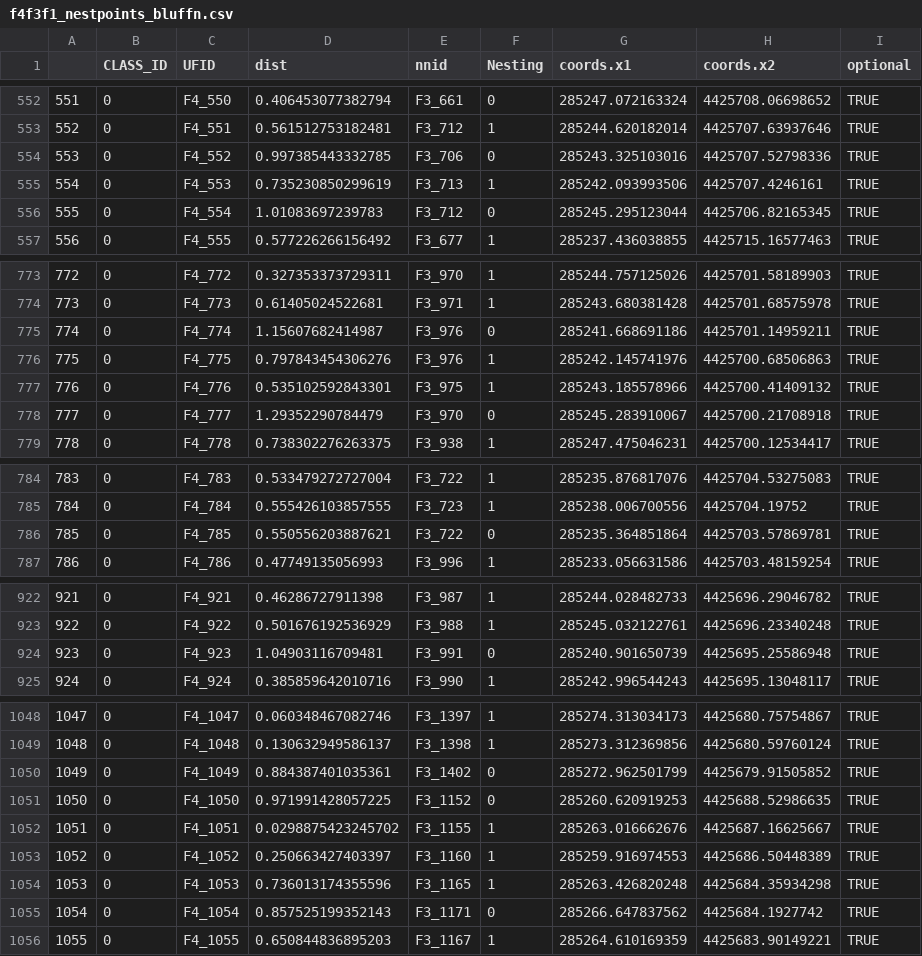
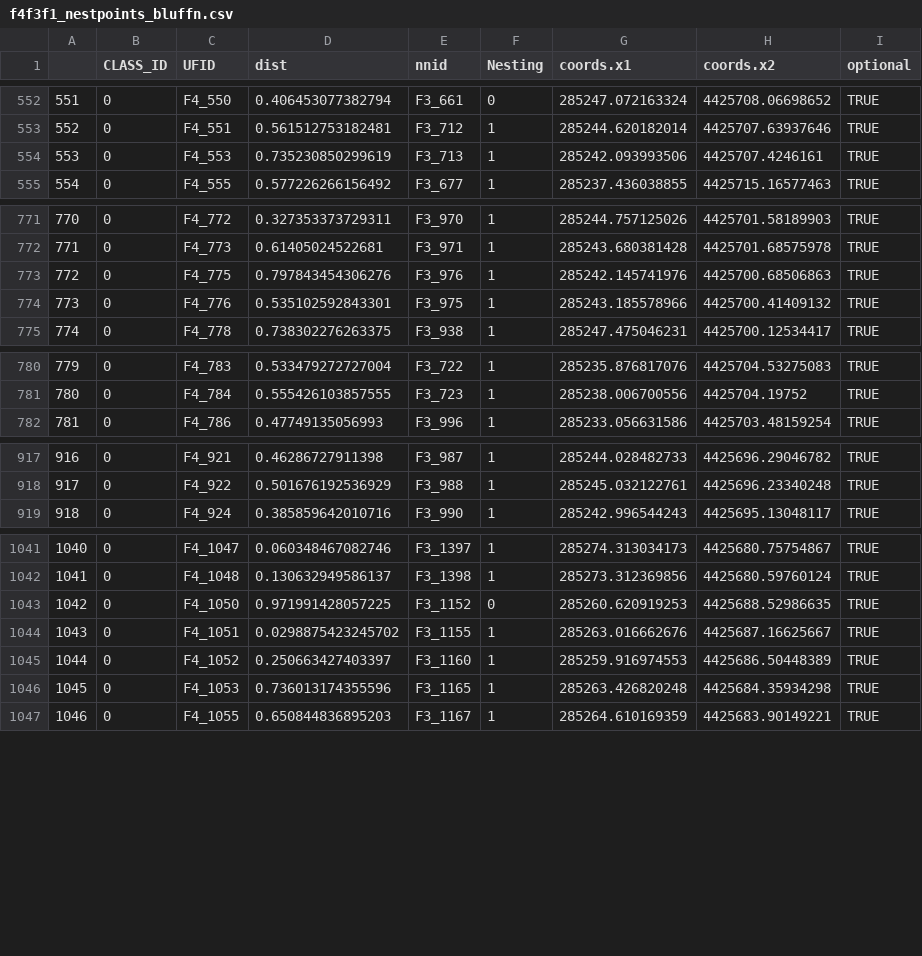
Before and after one commit to UAVWaterbird/nesttracker, a CSV file: f4f3f1_nestpoints_bluffn.csv, drawn as a sheet; only a part is shown, gaps mark what is left out; removed rows and columns are numbered as before the commit, all else as after; the diff covers the shown part only; the diff names each change by its address in the sheet, - before the commit and + after, or states it on an @@ line.

Commit message:
Updated triplicate bluff north files

```diff
--- a/f4f3f1_nestpoints_bluffn.csv
+++ b/f4f3f1_nestpoints_bluffn.csv
-row 554: 553 | 0 | F4_552 | 0.997385443332785 | F3_706 | 0 | 285243.325103016 | 4425707.52798336 | TRUE
@@ column A renumbered from row 554 down @@
-row 556: 555 | 0 | F4_554 | 1.01083697239783 | F3_712 | 0 | 285245.295123044 | 4425706.82165345 | TRUE
-row 775: 774 | 0 | F4_774 | 1.15607682414987 | F3_976 | 0 | 285241.668691186 | 4425701.14959211 | TRUE
-row 778: 777 | 0 | F4_777 | 1.29352290784479 | F3_970 | 0 | 285245.283910067 | 4425700.21708918 | TRUE
-row 786: 785 | 0 | F4_785 | 0.550556203887621 | F3_722 | 0 | 285235.364851864 | 4425703.57869781 | TRUE
-row 924: 923 | 0 | F4_923 | 1.04903116709481 | F3_991 | 0 | 285240.901650739 | 4425695.25586948 | TRUE
-row 1050: 1049 | 0 | F4_1049 | 0.884387401035361 | F3_1402 | 0 | 285272.962501799 | 4425679.91505852 | TRUE
-row 1055: 1054 | 0 | F4_1054 | 0.857525199352143 | F3_1171 | 0 | 285266.647837562 | 4425684.1927742 | TRUE
```
Also changed, not shown: 4 removed rows and 3 edited cells elsewhere in this file, TriplicateAccuracyResults.csv, f3f1f4_nestpoints_bluffn.csv, 16 other files.
